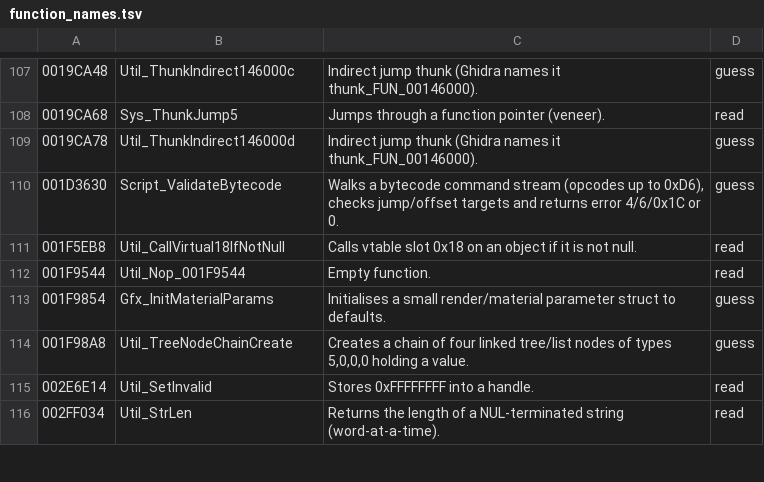
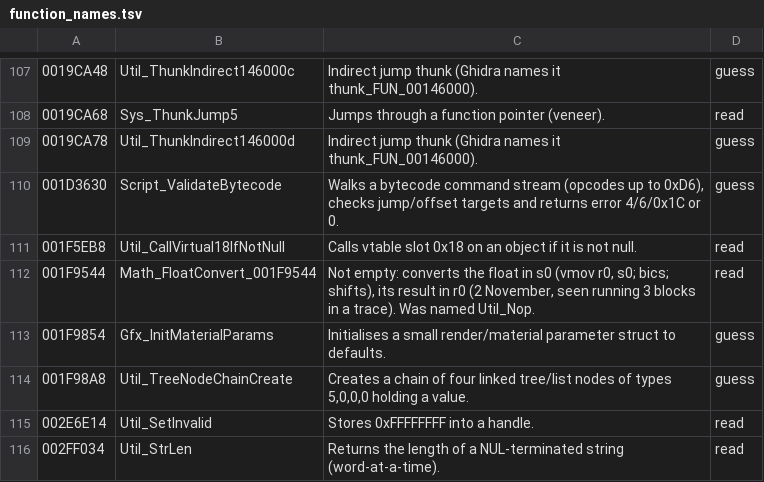
Before and after one commit to WWAndene2/Pomegrade, a TSV file: tools/remake/ghidra/function_names.tsv, drawn as a sheet; only a part is shown, gaps mark what is left out.

```diff
--- a/tools/remake/ghidra/function_names.tsv
+++ b/tools/remake/ghidra/function_names.tsv
@@ -111,3 +111,3 @@
 001F5EB8	Util_CallVirtual18IfNotNull	Calls vtable slot 0x18 on an object if it is not null.	read
-001F9544	Util_Nop_001F9544	Empty function.	read
+001F9544	Math_FloatConvert_001F9544	Not empty: converts the float in s0 (vmov r0, s0; bics; shifts), its result in r0 (2 November, seen running 3 blocks in a trace). Was named Util_Nop.	read
 001F9854	Gfx_InitMaterialParams	Initialises a small render/material parameter struct to defaults.	guess
```
Also changed, not shown: 2 other files.
